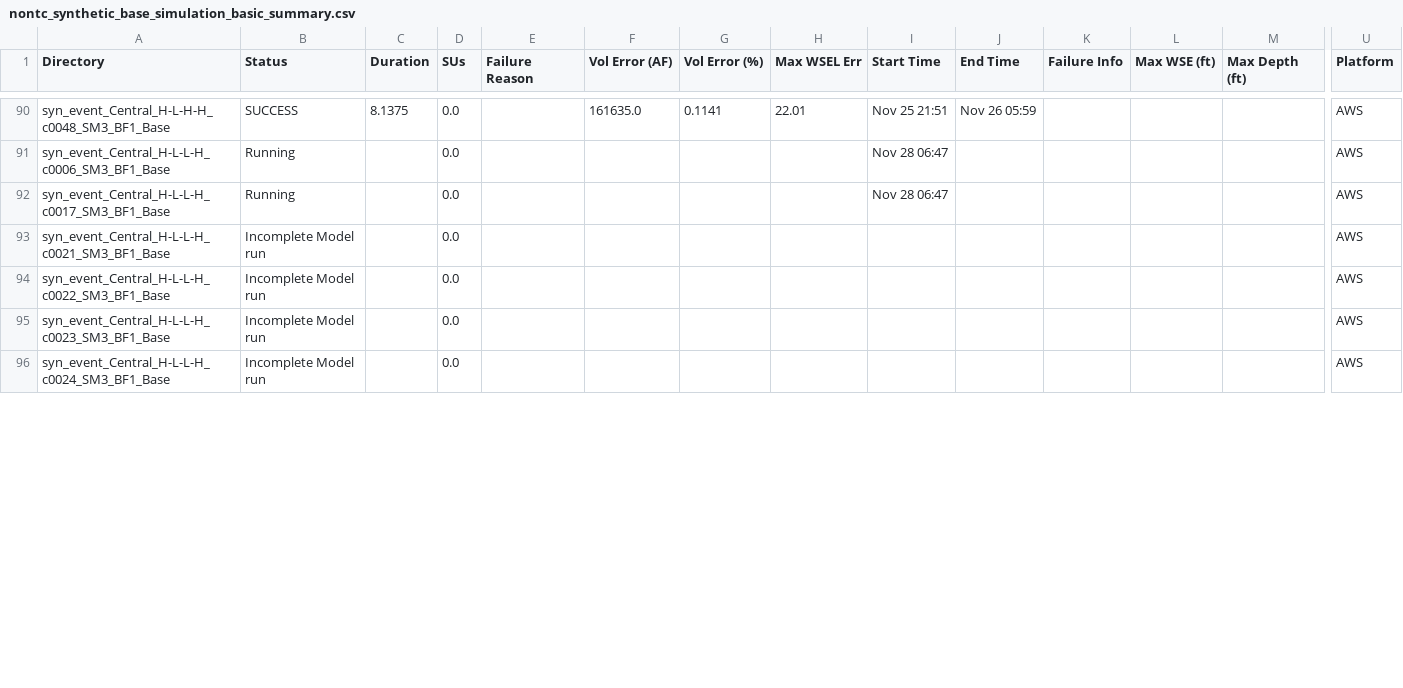
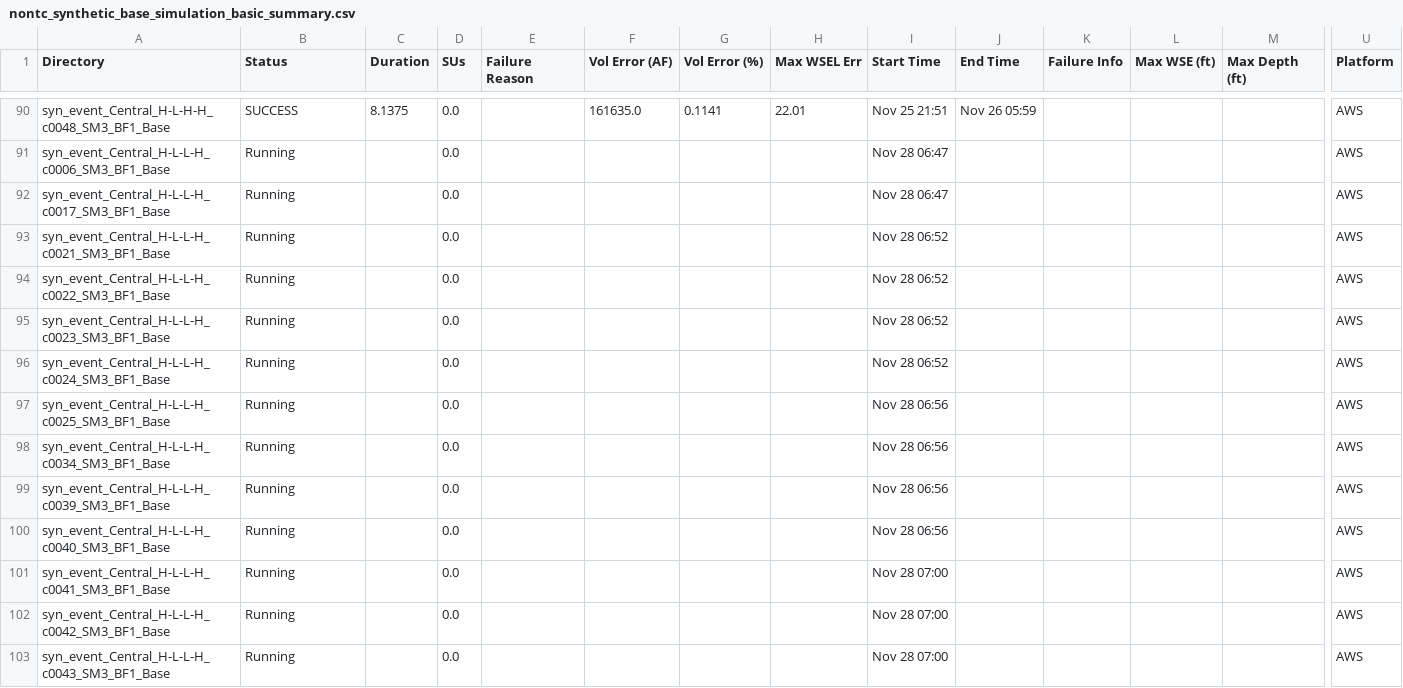
Before and after one commit to akhalid-twi/LWI-production, a CSV file: assets/aws/nontc_synthetic_base_simulation_basic_summary.csv, drawn as a sheet; only a part is shown, gaps mark what is left out; rows hold the shown columns only; the diff covers the shown part only; the diff names each change by its address in the sheet, - before the commit and + after, or states it on an @@ line.

```diff
--- a/assets/aws/nontc_synthetic_base_simulation_basic_summary.csv
+++ b/assets/aws/nontc_synthetic_base_simulation_basic_summary.csv
-B93:B96 (Status): Incomplete Model run
+B93:B96 (Status): Running
-I93:I96 (Start Time): (empty)
+I93:I96 (Start Time): Nov 28 06:52
+row 97: syn_event_Central_H-L-L-H_c0025_SM3_BF1_Base | Running |  | 0.0 |  |  |  |  | Nov 28 06:56 |  |  |  |  | AWS
+row 98: syn_event_Central_H-L-L-H_c0034_SM3_BF1_Base | Running |  | 0.0 |  |  |  |  | Nov 28 06:56 |  |  |  |  | AWS
+row 99: syn_event_Central_H-L-L-H_c0039_SM3_BF1_Base | Running |  | 0.0 |  |  |  |  | Nov 28 06:56 |  |  |  |  | AWS
+row 100: syn_event_Central_H-L-L-H_c0040_SM3_BF1_Base | Running |  | 0.0 |  |  |  |  | Nov 28 06:56 |  |  |  |  | AWS
+row 101: syn_event_Central_H-L-L-H_c0041_SM3_BF1_Base | Running |  | 0.0 |  |  |  |  | Nov 28 07:00 |  |  |  |  | AWS
+row 102: syn_event_Central_H-L-L-H_c0042_SM3_BF1_Base | Running |  | 0.0 |  |  |  |  | Nov 28 07:00 |  |  |  |  | AWS
+row 103: syn_event_Central_H-L-L-H_c0043_SM3_BF1_Base | Running |  | 0.0 |  |  |  |  | Nov 28 07:00 |  |  |  |  | AWS
```
Also changed, not shown: 9 added rows and 56 edited cells elsewhere in this file, assets/aws/nontc_synthetic_base_simulation_progress.csv, 1 other file.
